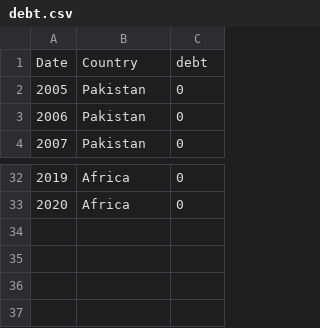
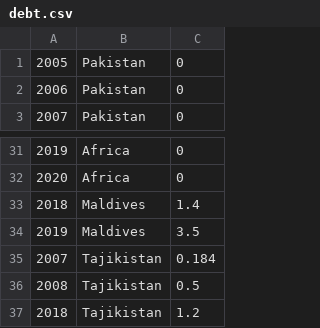
Before and after one commit to ee18333/ee18333.github.io, a CSV file: debt.csv, drawn as a sheet; only a part is shown, gaps mark what is left out; removed rows and columns are numbered as before the commit, all else as after; the diff names each change by its address in the sheet, - before the commit and + after, or states it on an @@ line.

Commit message:
Add files via upload

```diff
--- a/debt.csv
+++ b/debt.csv
-row 1: Date | Country | debt
+row 33: 2018 | Maldives | 1.4
+row 34: 2019 | Maldives | 3.5
+row 35: 2007 | Tajikistan | 0.184
+row 36: 2008 | Tajikistan | 0.5
+row 37: 2018 | Tajikistan | 1.2
```
